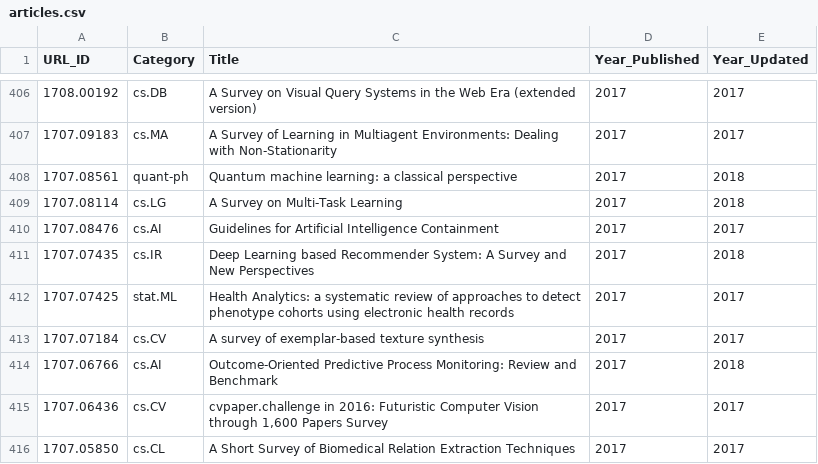
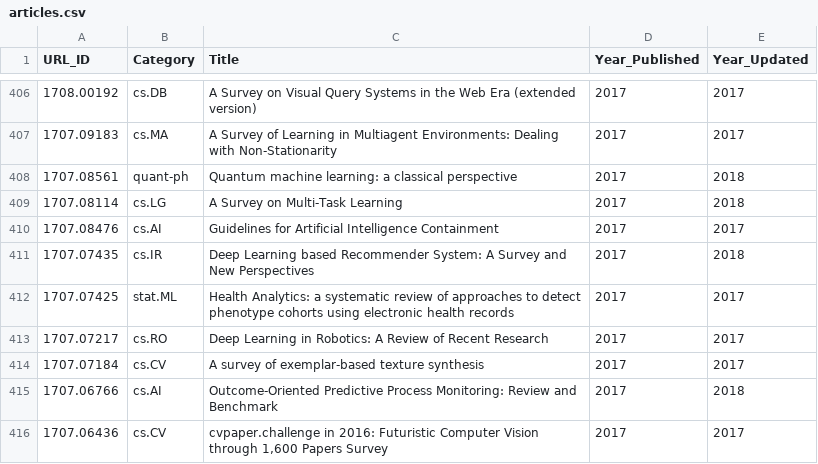
Before and after one commit to ml-feeds/arxiv-ml-reviews, a CSV file: data/articles.csv, drawn as a sheet; only a part is shown, gaps mark what is left out; the shorter side is filled out with more unchanged rows; the diff names each change by its address in the sheet, - before the commit and + after, or states it on an @@ line.

Commit message:
Whitelist a cs.RO article

```diff
--- a/data/articles.csv
+++ b/data/articles.csv
+row 413: 1707.07217 | cs.RO | Deep Learning in Robotics: A Review of Recent Research | 2017 | 2017
```
Also changed, not shown: arxivmlrev/_config/articles.csv, 1 other file.
